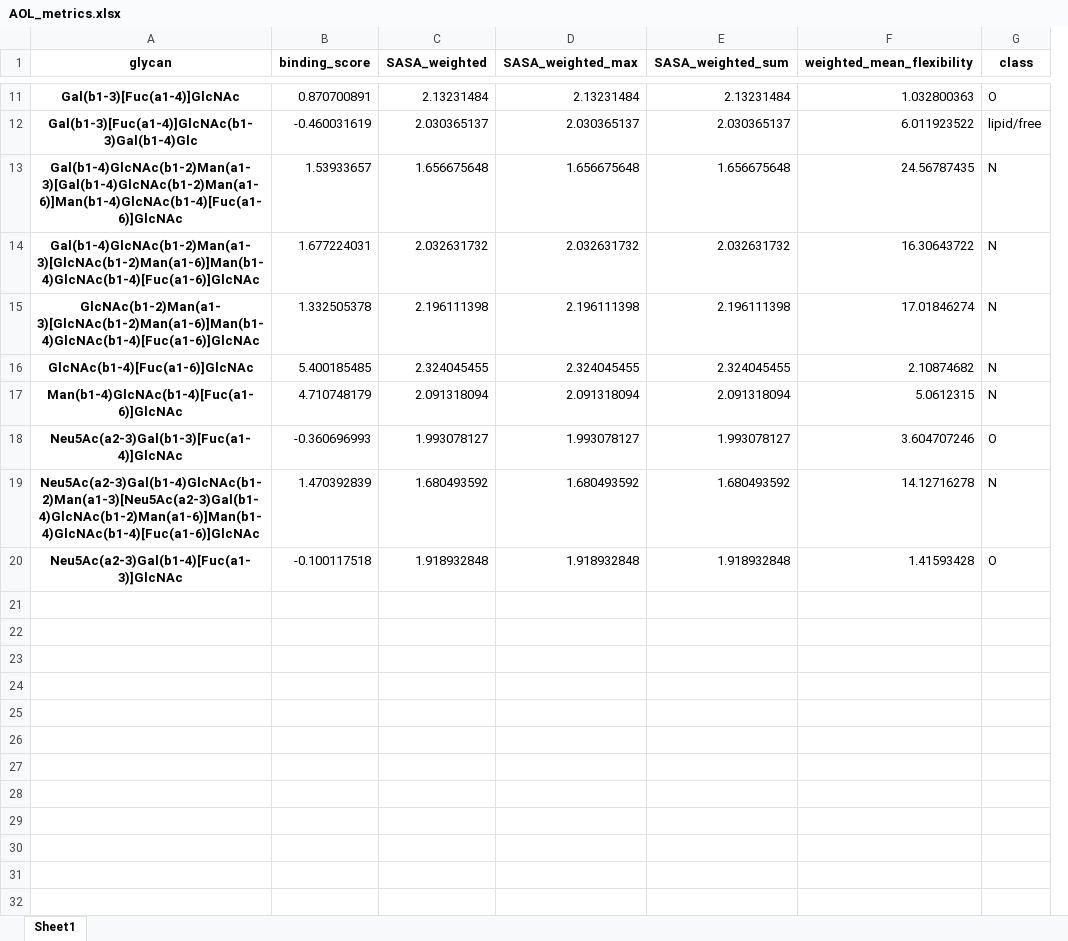
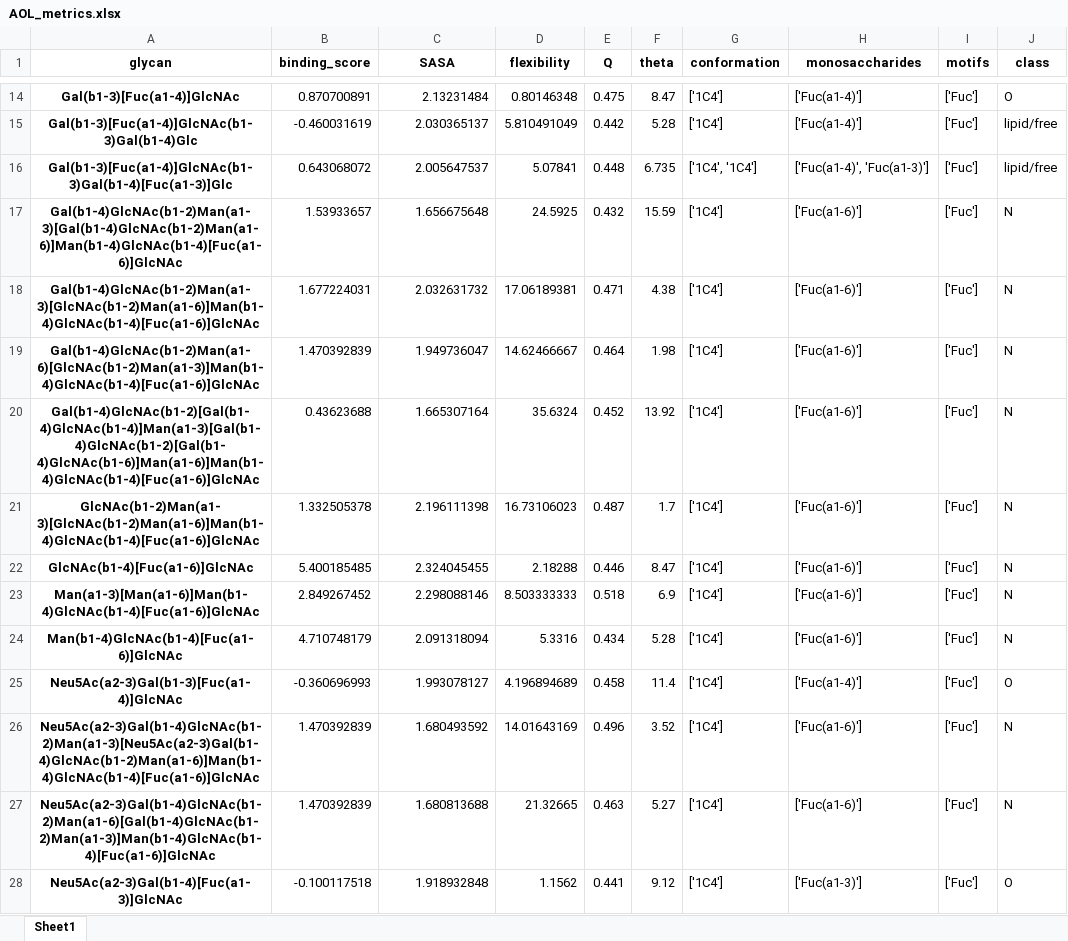
Before and after one commit to zeyak/GlyContact_analyses, an Excel workbook: scripts/correlation/metric_df/AOL_metrics.xlsx, sheet Sheet1, drawn as a sheet; only a part is shown, gaps mark what is left out; values as stored, in another font and other column widths than the file's, no borders; removed rows and columns are numbered as before the commit, all else as after; the diff covers the shown part only; the diff names each change by its address in the sheet, - before the commit and + after, or states it on an @@ line.

```diff
--- a/scripts/correlation/metric_df/AOL_metrics.xlsx (sheet Sheet1)
+++ b/scripts/correlation/metric_df/AOL_metrics.xlsx (sheet Sheet1)
-column D (SASA_weighted_max), rows 11-20: 2.13231484 | 2.030365137 | 1.656675648 | 2.032631732 | 2.196111398 | 2.324045455 | 2.091318094 | 1.993078127 | 1.680493592 | 1.918932848
-column E (SASA_weighted_sum), rows 11-20: 2.13231484 | 2.030365137 | 1.656675648 | 2.032631732 | 2.196111398 | 2.324045455 | 2.091318094 | 1.993078127 | 1.680493592 | 1.918932848
-column F (weighted_mean_flexibility), rows 11-20: 1.032800363 | 6.011923522 | 24.56787435 | 16.30643722 | 17.01846274 | 2.10874682 | 5.0612315 | 3.604707246 | 14.12716278 | 1.41593428
+column D (flexibility), rows 14-15: 0.80146348 | 5.810491049; rows 17-18: 24.5925 | 17.06189381; rows 21-22: 16.73106023 | 2.18288; rows 24-26: 5.3316 | 4.196894689 | 14.01643169; row 28: 1.1562
+column E (Q), rows 14-15: 0.475 | 0.442; rows 17-18: 0.432 | 0.471; rows 21-22: 0.487 | 0.446; rows 24-26: 0.434 | 0.458 | 0.496; row 28: 0.441
+column F (theta), rows 14-15: 8.47 | 5.28; rows 17-18: 15.59 | 4.38; rows 21-22: 1.7 | 8.47; rows 24-26: 5.28 | 11.4 | 3.52; row 28: 9.12
+column G (conformation), rows 14-15: ['1C4'] | ['1C4']; rows 17-18: ['1C4'] | ['1C4']; rows 21-22: ['1C4'] | ['1C4']; rows 24-26: all ['1C4']; row 28: ['1C4']
+column H (monosaccharides), rows 14-15: ['Fuc(a1-4)'] | ['Fuc(a1-4)']; rows 17-18: ['Fuc(a1-6)'] | ['Fuc(a1-6)']; rows 21-22: ['Fuc(a1-6)'] | ['Fuc(a1-6)']; rows 24-26: ['Fuc(a1-6)'] | ['Fuc(a1-4)'] | ['Fuc(a1-6)']; row 28: ['Fuc(a1-3)']
+column I (motifs), rows 14-15: ['Fuc'] | ['Fuc']; rows 17-18: ['Fuc'] | ['Fuc']; rows 21-22: ['Fuc'] | ['Fuc']; rows 24-26: all ['Fuc']; row 28: ['Fuc']
-C1: SASA_weighted
+C1: SASA
+row 16: Gal(b1-3)[Fuc(a1-4)]GlcNAc(b1-3)Gal(b1-4)[Fuc(a1-3)]Glc | 0.643068072 | 2.005647537 | 5.07841 | 0.448 | 6.735 | ['1C4', '1C4'] | ['Fuc(a1-4)', 'Fuc(a1-3)'] | ['Fuc'] | lipid/free
+row 19: Gal(b1-4)GlcNAc(b1-2)Man(a1-6)[GlcNAc(b1-2)Man(a1-3)]Man(b1-4)GlcNAc(b1-4)[Fuc(a1-6)]GlcNAc | 1.470392839 | 1.949736047 | 14.62466667 | 0.464 | 1.98 | ['1C4'] | ['Fuc(a1-6)'] | ['Fuc'] | N
+row 20: Gal(b1-4)GlcNAc(b1-2)[Gal(b1-4)GlcNAc(b1-4)]Man(a1-3)[Gal(b1-4)GlcNAc(b1-2)[Gal(b1-4)GlcNAc(b1-6)]Man(a1-6)]Man(b1-4)GlcNAc(b1-4)[Fuc(a1-6)]GlcNAc | 0.43623688 | 1.665307164 | 35.6324 | 0.452 | 13.92 | ['1C4'] | ['Fuc(a1-6)'] | ['Fuc'] | N
+row 23: Man(a1-3)[Man(a1-6)]Man(b1-4)GlcNAc(b1-4)[Fuc(a1-6)]GlcNAc | 2.849267452 | 2.298088146 | 8.503333333 | 0.518 | 6.9 | ['1C4'] | ['Fuc(a1-6)'] | ['Fuc'] | N
+row 27: Neu5Ac(a2-3)Gal(b1-4)GlcNAc(b1-2)Man(a1-6)[Gal(b1-4)GlcNAc(b1-2)Man(a1-3)]Man(b1-4)GlcNAc(b1-4)[Fuc(a1-6)]GlcNAc | 1.470392839 | 1.680813688 | 21.32665 | 0.463 | 5.27 | ['1C4'] | ['Fuc(a1-6)'] | ['Fuc'] | N
```
Also changed, not shown: 4 added rows and 1 edited cell elsewhere in this sheet, scripts/correlation/metric_df/AAL_metrics.xlsx, scripts/correlation/metric_df/CMA_metrics.xlsx, 21 other files.
